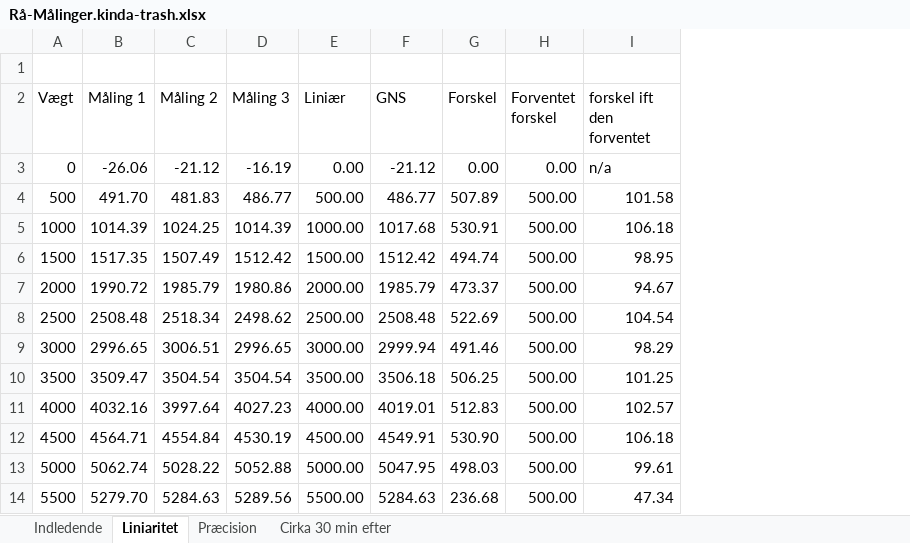
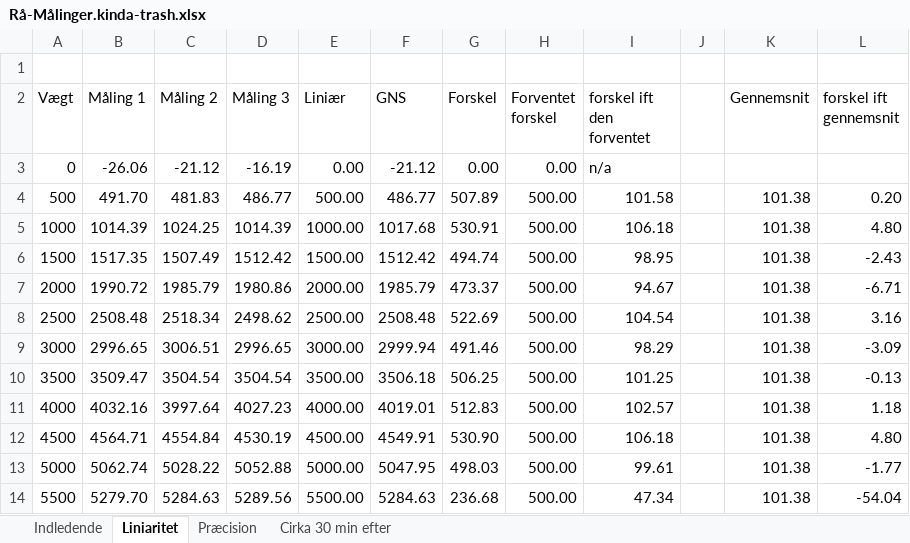
Before and after one commit to drunot/GFV, an Excel workbook: Lab-Scale-Group65/Rå-Målinger.kinda-trash.xlsx, sheet Liniaritet, drawn as a sheet; values as stored, in another font and other column widths than the file's, no borders; charts and pictures not drawn; the diff names each change by its address in the sheet, - before the commit and + after, or states it on an @@ line.

```diff
--- a/Lab-Scale-Group65/Rå-Målinger.kinda-trash.xlsx (sheet Liniaritet)
+++ b/Lab-Scale-Group65/Rå-Målinger.kinda-trash.xlsx (sheet Liniaritet)
+column J, empty
+column K (Gennemsnit), rows 4-14: all 101.38
+column L (forskel ift gennemsnit), rows 4-14: 0.20 | 4.80 | -2.43 | -6.71 | 3.16 | -3.09 | -0.13 | 1.18 | 4.80 | -1.77 | -54.04
```
Also changed, not shown: charts or pictures, 2 other files.
